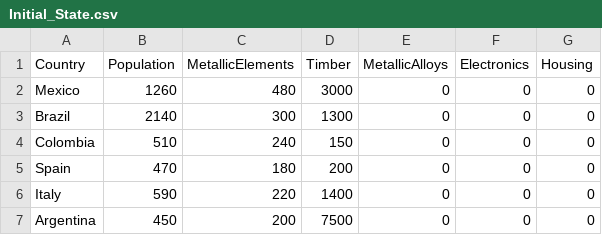
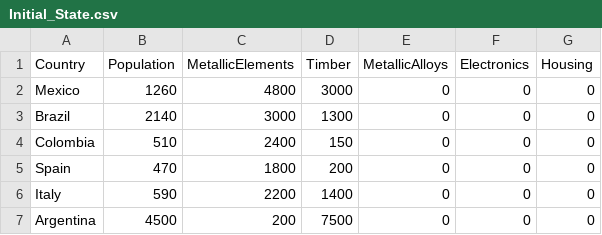
Before and after one commit to karelyrodri/AI_Virtual_World, a CSV file: Initial_Data/Initial_State.csv, drawn as a sheet.

```diff
--- a/Initial_Data/Initial_State.csv
+++ b/Initial_Data/Initial_State.csv
@@ -1,7 +1,7 @@
 Country,Population,MetallicElements,Timber,MetallicAlloys,Electronics,Housing
-Mexico,1260,480,3000,0,0,0
-Brazil,2140,300,1300,0,0,0
-Colombia,510,240,150,0,0,0
-Spain,470,180,200,0,0,0
-Italy,590,220,1400,0,0,0
-Argentina,450,200,7500,0,0,0
+Mexico,1260,4800,3000,0,0,0
+Brazil,2140,3000,1300,0,0,0
+Colombia,510,2400,150,0,0,0
+Spain,470,1800,200,0,0,0
+Italy,590,2200,1400,0,0,0
+Argentina,4500,200,7500,0,0,0
```
Also changed, not shown: 9 other files.
